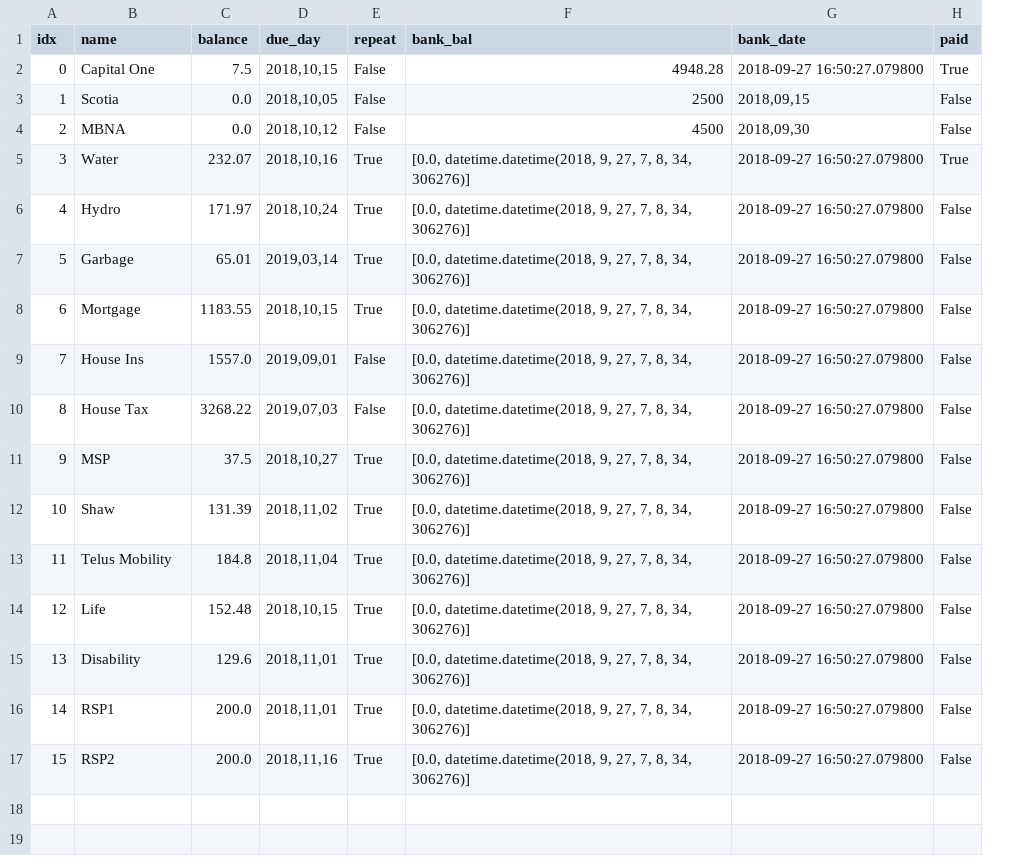
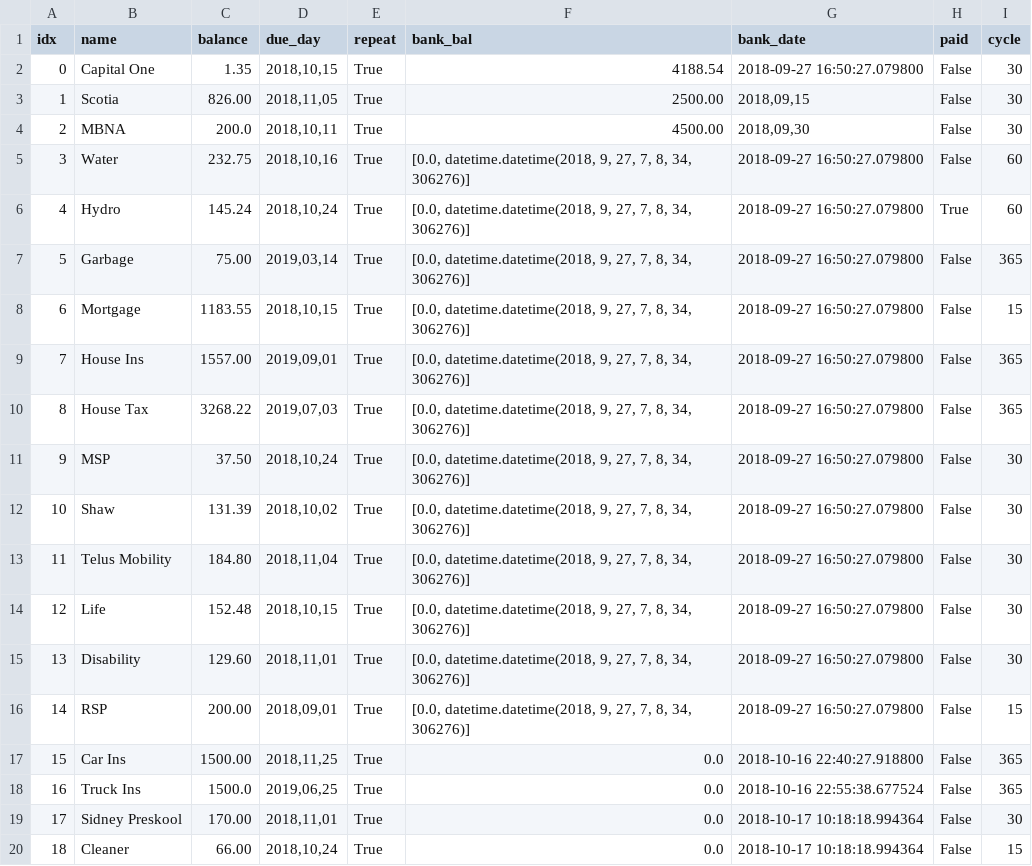
Before and after one commit to jglee72/moniest, a CSV file: moniest.csv, drawn as a sheet; removed rows and columns are numbered as before the commit, all else as after; the diff names each change by its address in the sheet, - before the commit and + after, or states it on an @@ line.

```diff
--- a/moniest.csv
+++ b/moniest.csv
+column I (cycle), rows 2-16: 30 | 30 | 30 | 60 | 60 | 365 | 15 | 365 | 365 | 30 | 30 | 30 | 30 | 30 | 15
-C2 (balance): 7.5
+C2 (balance): 1.35
-E2:E4 (repeat): False
+E2:E4 (repeat): True
-F2 (bank_bal): 4948.28
+F2 (bank_bal): 4188.54
-H2 (paid): True
+H2 (paid): False
-C3 (balance): 0.0
+C3 (balance): 826.00
-D3 (due_day): 2018,10,05
+D3 (due_day): 2018,11,05
-F3 (bank_bal): 2500
+F3 (bank_bal): 2500.00
-C4 (balance): 0.0
+C4 (balance): 200.0
-D4 (due_day): 2018,10,12
+D4 (due_day): 2018,10,11
-F4 (bank_bal): 4500
+F4 (bank_bal): 4500.00
-C5 (balance): 232.07
+C5 (balance): 232.75
-H5 (paid): True
+H5 (paid): False
-C6 (balance): 171.97
+C6 (balance): 145.24
-H6 (paid): False
+H6 (paid): True
-C7 (balance): 65.01
+C7 (balance): 75.00
-C9 (balance): 1557.0
+C9 (balance): 1557.00
-E9:E10 (repeat): False
+E9:E10 (repeat): True
-C11 (balance): 37.5
+C11 (balance): 37.50
-D11 (due_day): 2018,10,27
+D11 (due_day): 2018,10,24
-D12 (due_day): 2018,11,02
+D12 (due_day): 2018,10,02
-C13 (balance): 184.8
+C13 (balance): 184.80
-C15 (balance): 129.6
+C15 (balance): 129.60
-B16 (name): RSP1
+B16 (name): RSP
-C16 (balance): 200.0
+C16 (balance): 200.00
-D16 (due_day): 2018,11,01
+D16 (due_day): 2018,09,01
-row 17: 15 | RSP2 | 200.0 | 2018,11,16 | True | [0.0, datetime.datetime(2018, 9, 27, 7, 8, 34, 306276)] | 2018-09-27 16:50:27.079800 | False
+row 17: 15 | Car Ins | 1500.00 | 2018,11,25 | True | 0.0 | 2018-10-16 22:40:27.918800 | False | 365
+row 18: 16 | Truck Ins | 1500.0 | 2019,06,25 | True | 0.0 | 2018-10-16 22:55:38.677524 | False | 365
+row 19: 17 | Sidney Preskool | 170.00 | 2018,11,01 | True | 0.0 | 2018-10-17 10:18:18.994364 | False | 30
+row 20: 18 | Cleaner | 66.00 | 2018,10,24 | True | 0.0 | 2018-10-17 10:18:18.994364 | False | 15
```
Also changed, not shown: 1 other file.
